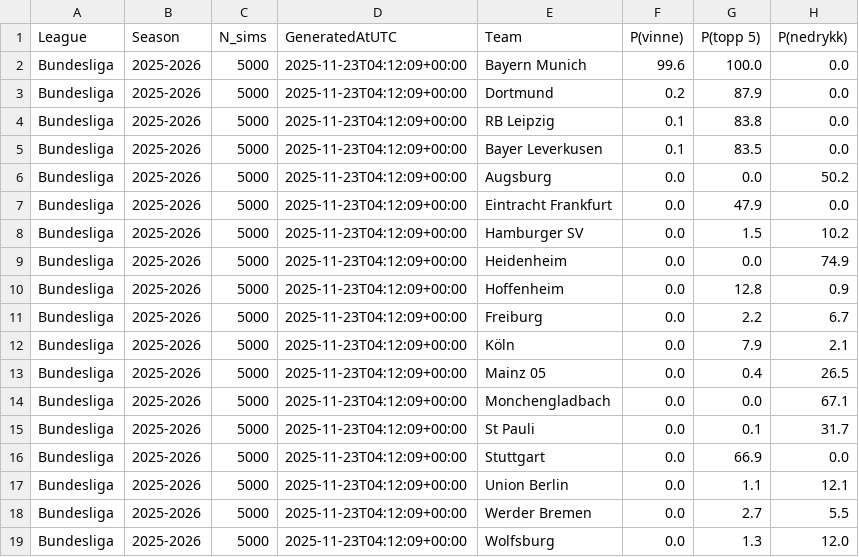
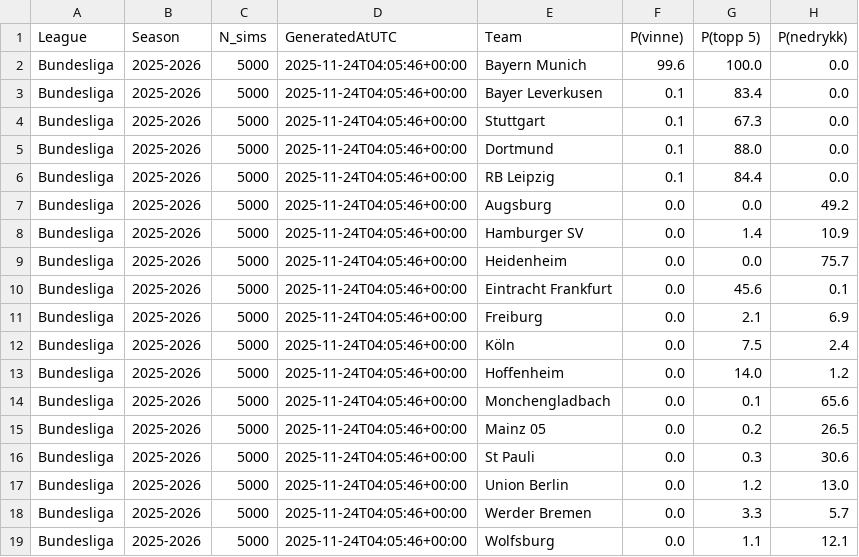
Before and after one commit to SindreUlsaker/Football_prediction, a CSV file: data/processed/simulations/bundesliga_sim.csv, drawn as a sheet.

```diff
--- a/data/processed/simulations/bundesliga_sim.csv
+++ b/data/processed/simulations/bundesliga_sim.csv
@@ -1,19 +1,19 @@
 League,Season,N_sims,GeneratedAtUTC,Team,P(vinne),P(topp 5),P(nedrykk)
-Bundesliga,2025-2026,5000,2025-11-23T04:12:09+00:00,Bayern Munich,99.6,100.0,0.0
-Bundesliga,2025-2026,5000,2025-11-23T04:12:09+00:00,Dortmund,0.2,87.9,0.0
-Bundesliga,2025-2026,5000,2025-11-23T04:12:09+00:00,RB Leipzig,0.1,83.8,0.0
-Bundesliga,2025-2026,5000,2025-11-23T04:12:09+00:00,Bayer Leverkusen,0.1,83.5,0.0
-Bundesliga,2025-2026,5000,2025-11-23T04:12:09+00:00,Augsburg,0.0,0.0,50.2
-Bundesliga,2025-2026,5000,2025-11-23T04:12:09+00:00,Eintracht Frankfurt,0.0,47.9,0.0
-Bundesliga,2025-2026,5000,2025-11-23T04:12:09+00:00,Hamburger SV,0.0,1.5,10.2
-Bundesliga,2025-2026,5000,2025-11-23T04:12:09+00:00,Heidenheim,0.0,0.0,74.9
-Bundesliga,2025-2026,5000,2025-11-23T04:12:09+00:00,Hoffenheim,0.0,12.8,0.9
-Bundesliga,2025-2026,5000,2025-11-23T04:12:09+00:00,Freiburg,0.0,2.2,6.7
-Bundesliga,2025-2026,5000,2025-11-23T04:12:09+00:00,Köln,0.0,7.9,2.1
-Bundesliga,2025-2026,5000,2025-11-23T04:12:09+00:00,Mainz 05,0.0,0.4,26.5
-Bundesliga,2025-2026,5000,2025-11-23T04:12:09+00:00,Monchengladbach,0.0,0.0,67.1
-Bundesliga,2025-2026,5000,2025-11-23T04:12:09+00:00,St Pauli,0.0,0.1,31.7
-Bundesliga,2025-2026,5000,2025-11-23T04:12:09+00:00,Stuttgart,0.0,66.9,0.0
-Bundesliga,2025-2026,5000,2025-11-23T04:12:09+00:00,Union Berlin,0.0,1.1,12.1
-Bundesliga,2025-2026,5000,2025-11-23T04:12:09+00:00,Werder Bremen,0.0,2.7,5.5
-Bundesliga,2025-2026,5000,2025-11-23T04:12:09+00:00,Wolfsburg,0.0,1.3,12.0
+Bundesliga,2025-2026,5000,2025-11-24T04:05:46+00:00,Bayern Munich,99.6,100.0,0.0
+Bundesliga,2025-2026,5000,2025-11-24T04:05:46+00:00,Bayer Leverkusen,0.1,83.4,0.0
+Bundesliga,2025-2026,5000,2025-11-24T04:05:46+00:00,Stuttgart,0.1,67.3,0.0
+Bundesliga,2025-2026,5000,2025-11-24T04:05:46+00:00,Dortmund,0.1,88.0,0.0
+Bundesliga,2025-2026,5000,2025-11-24T04:05:46+00:00,RB Leipzig,0.1,84.4,0.0
+Bundesliga,2025-2026,5000,2025-11-24T04:05:46+00:00,Augsburg,0.0,0.0,49.2
+Bundesliga,2025-2026,5000,2025-11-24T04:05:46+00:00,Hamburger SV,0.0,1.4,10.9
+Bundesliga,2025-2026,5000,2025-11-24T04:05:46+00:00,Heidenheim,0.0,0.0,75.7
+Bundesliga,2025-2026,5000,2025-11-24T04:05:46+00:00,Eintracht Frankfurt,0.0,45.6,0.1
+Bundesliga,2025-2026,5000,2025-11-24T04:05:46+00:00,Freiburg,0.0,2.1,6.9
+Bundesliga,2025-2026,5000,2025-11-24T04:05:46+00:00,Köln,0.0,7.5,2.4
+Bundesliga,2025-2026,5000,2025-11-24T04:05:46+00:00,Hoffenheim,0.0,14.0,1.2
+Bundesliga,2025-2026,5000,2025-11-24T04:05:46+00:00,Monchengladbach,0.0,0.1,65.6
+Bundesliga,2025-2026,5000,2025-11-24T04:05:46+00:00,Mainz 05,0.0,0.2,26.5
+Bundesliga,2025-2026,5000,2025-11-24T04:05:46+00:00,St Pauli,0.0,0.3,30.6
+Bundesliga,2025-2026,5000,2025-11-24T04:05:46+00:00,Union Berlin,0.0,1.2,13.0
+Bundesliga,2025-2026,5000,2025-11-24T04:05:46+00:00,Werder Bremen,0.0,3.3,5.7
+Bundesliga,2025-2026,5000,2025-11-24T04:05:46+00:00,Wolfsburg,0.0,1.1,12.1
```
Also changed, not shown: data/processed/simulations/la_liga_sim.csv, data/processed/simulations/ligue_1_sim.csv, 2 other files.
